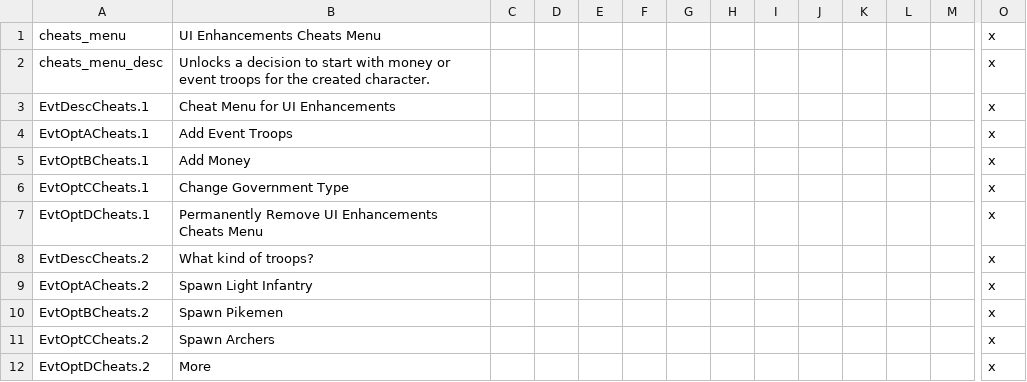
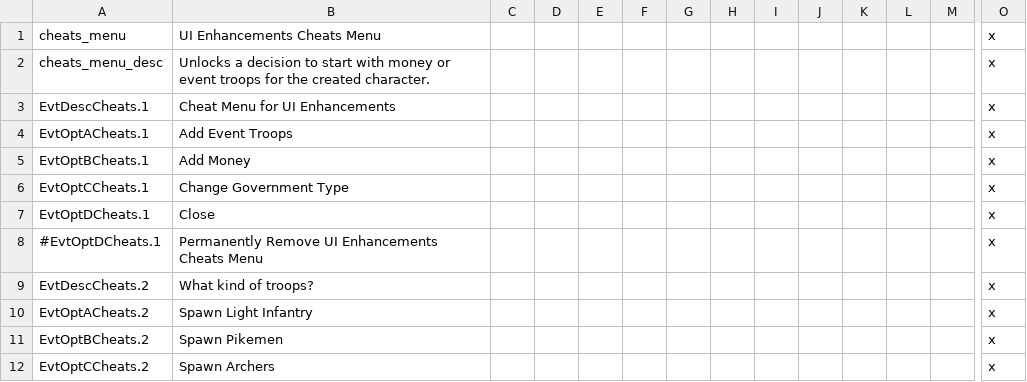
Before and after one commit to Markoluik/Ck2-Modding, a CSV file: UI Enhancements/localisation/UI_Cheats.csv, drawn as a sheet; only a part is shown, gaps mark what is left out; the shorter side is filled out with more unchanged rows; rows hold the shown columns only; the diff names each change by its address in the sheet, - before the commit and + after, or states it on an @@ line.

Commit message:
Update UI_Cheats.csv

```diff
--- a/UI Enhancements/localisation/UI_Cheats.csv
+++ b/UI Enhancements/localisation/UI_Cheats.csv
-B7: Permanently Remove UI Enhancements Cheats Menu
+B7: Close
+row 8: #EvtOptDCheats.1 | Permanently Remove UI Enhancements Cheats Menu |  |  |  |  |  |  |  |  |  |  |  | x
```
